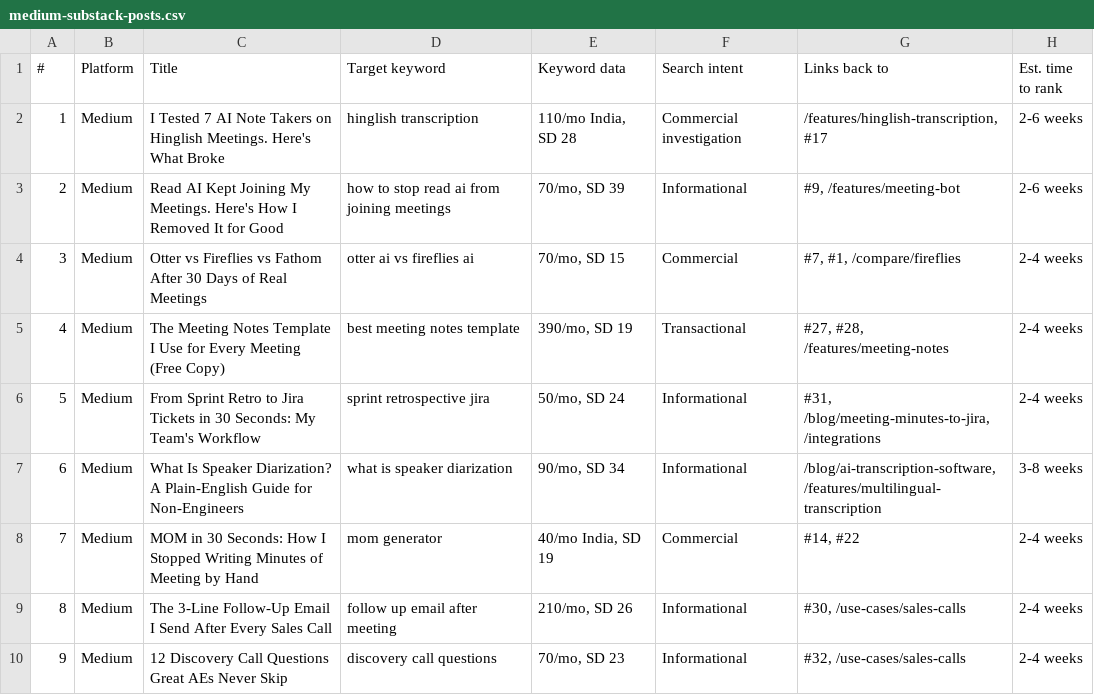
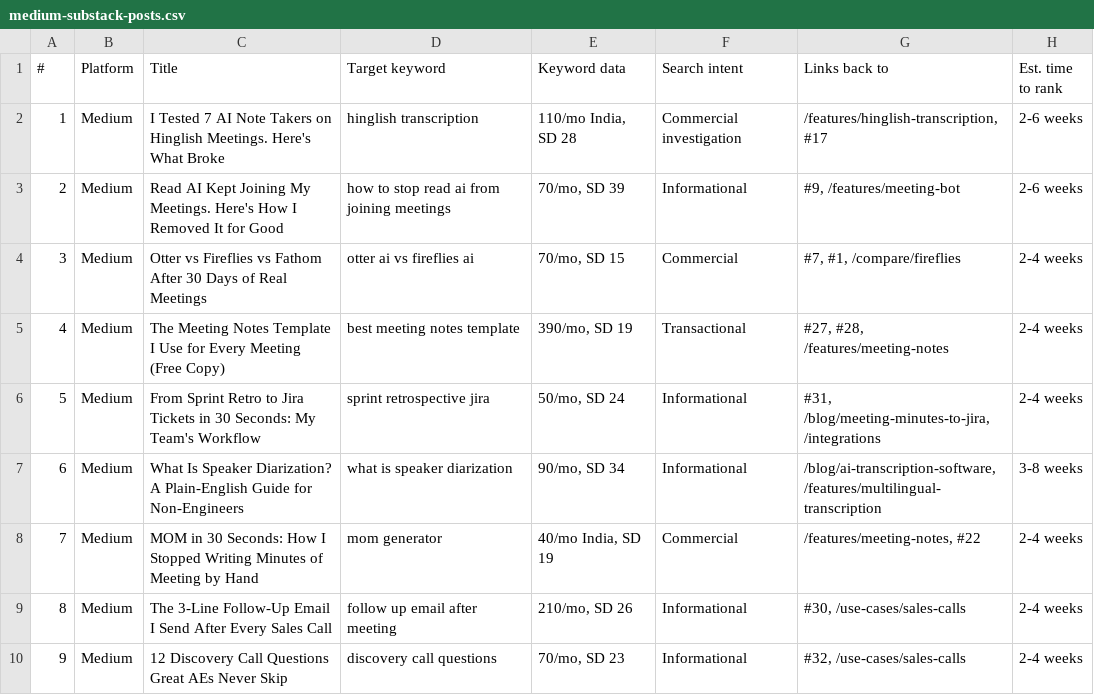
Before and after one commit to lynkkai/claude, a CSV file: content-plan/medium-substack-posts.csv, drawn as a sheet; only a part is shown.

```diff
--- a/content-plan/medium-substack-posts.csv
+++ b/content-plan/medium-substack-posts.csv
@@ -7,3 +7,3 @@
 6,Medium,What Is Speaker Diarization? A Plain-English Guide for Non-Engineers,what is speaker diarization,"90/mo, SD 34",Informational,"/blog/ai-transcription-software, /features/multilingual-transcription",3-8 weeks
-7,Medium,MOM in 30 Seconds: How I Stopped Writing Minutes of Meeting by Hand,mom generator,"40/mo India, SD 19",Commercial,"#14, #22",2-4 weeks
+7,Medium,MOM in 30 Seconds: How I Stopped Writing Minutes of Meeting by Hand,mom generator,"40/mo India, SD 19",Commercial,"/features/meeting-notes, #22",2-4 weeks
 8,Medium,The 3-Line Follow-Up Email I Send After Every Sales Call,follow up email after meeting,"210/mo, SD 26",Informational,"#30, /use-cases/sales-calls",2-4 weeks
```
Also changed, not shown: content-plan/existing-blog-audit.csv, content-plan/website-blogs.csv, 3 other files.
